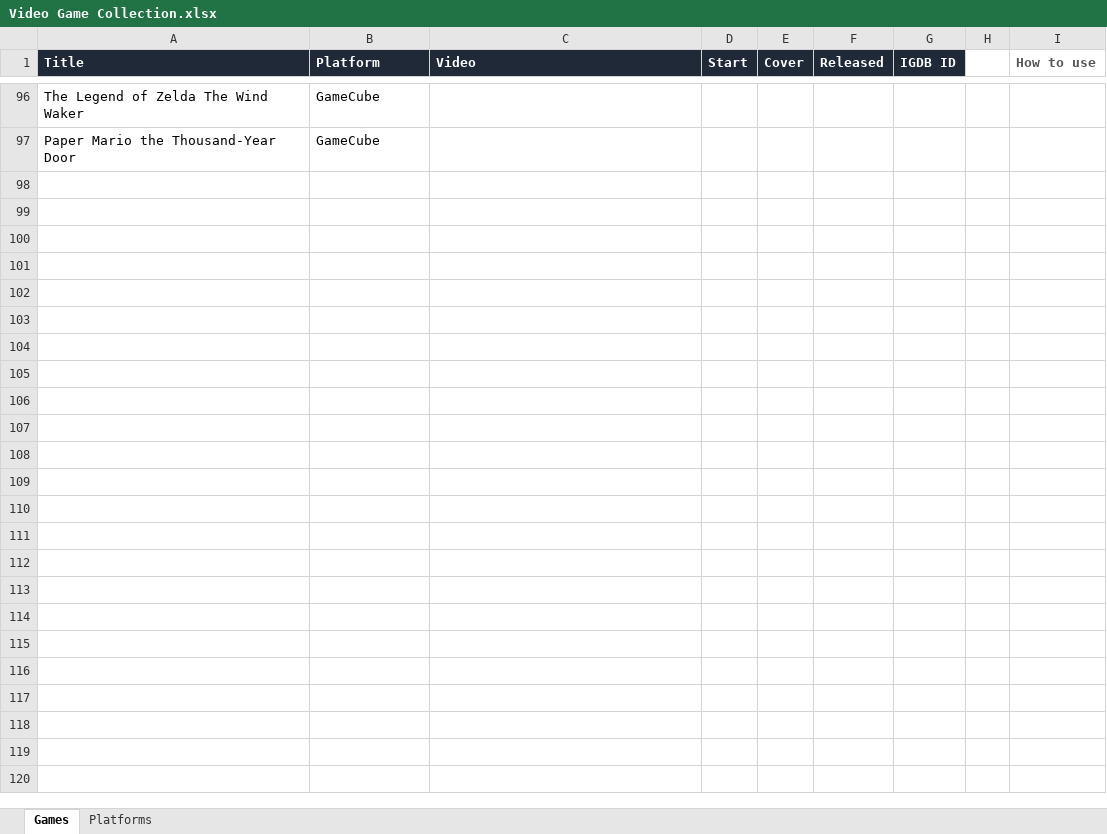
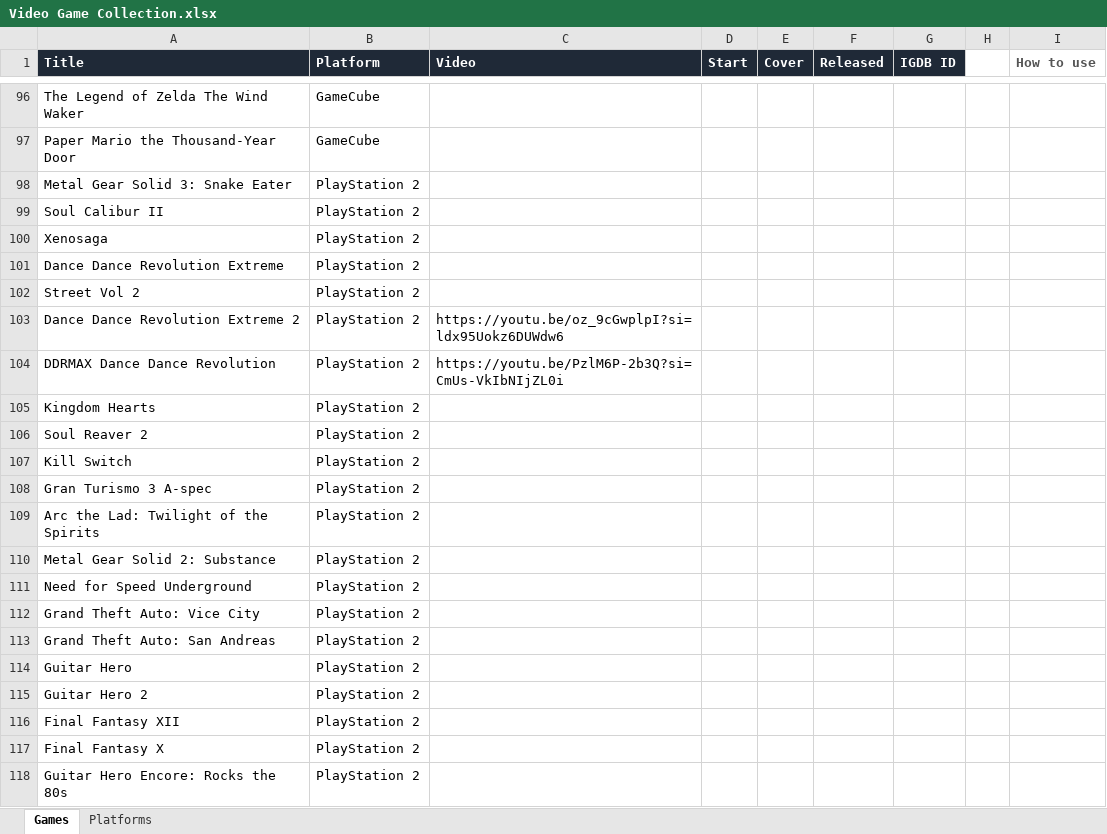
Before and after one commit to djsimtech/game-library, an Excel workbook: Video Game Collection.xlsx, sheet Games, drawn as a sheet; only a part is shown, gaps mark what is left out; values as stored, in another font and other column widths than the file's, no borders; the diff names each change by its address in the sheet, - before the commit and + after, or states it on an @@ line.

Commit message:
Added PS2 Titles

```diff
--- a/Video Game Collection.xlsx (sheet Games)
+++ b/Video Game Collection.xlsx (sheet Games)
+row 98: Metal Gear Solid 3: Snake Eater | PlayStation 2
+row 99: Soul Calibur II | PlayStation 2
+row 100: Xenosaga | PlayStation 2
+row 101: Dance Dance Revolution Extreme | PlayStation 2
+row 102: Street Vol 2 | PlayStation 2
+row 103: Dance Dance Revolution Extreme 2 | PlayStation 2 | https://youtu.be/oz_9cGwplpI?si=ldx95Uokz6DUWdw6
+row 104: DDRMAX Dance Dance Revolution | PlayStation 2 | https://youtu.be/PzlM6P-2b3Q?si=CmUs-VkIbNIjZL0i
+row 105: Kingdom Hearts | PlayStation 2
+row 106: Soul Reaver 2 | PlayStation 2
+row 107: Kill Switch | PlayStation 2
+row 108: Gran Turismo 3 A-spec | PlayStation 2
+row 109: Arc the Lad: Twilight of the Spirits | PlayStation 2
+row 110: Metal Gear Solid 2: Substance | PlayStation 2
+row 111: Need for Speed Underground | PlayStation 2
+row 112: Grand Theft Auto: Vice City | PlayStation 2
+row 113: Grand Theft Auto: San Andreas | PlayStation 2
+row 114: Guitar Hero | PlayStation 2
+row 115: Guitar Hero 2 | PlayStation 2
+row 116: Final Fantasy XII | PlayStation 2
+row 117: Final Fantasy X | PlayStation 2
+row 118: Guitar Hero Encore: Rocks the 80s | PlayStation 2
```
Also changed, not shown: sheet Platforms, 22 other files.
